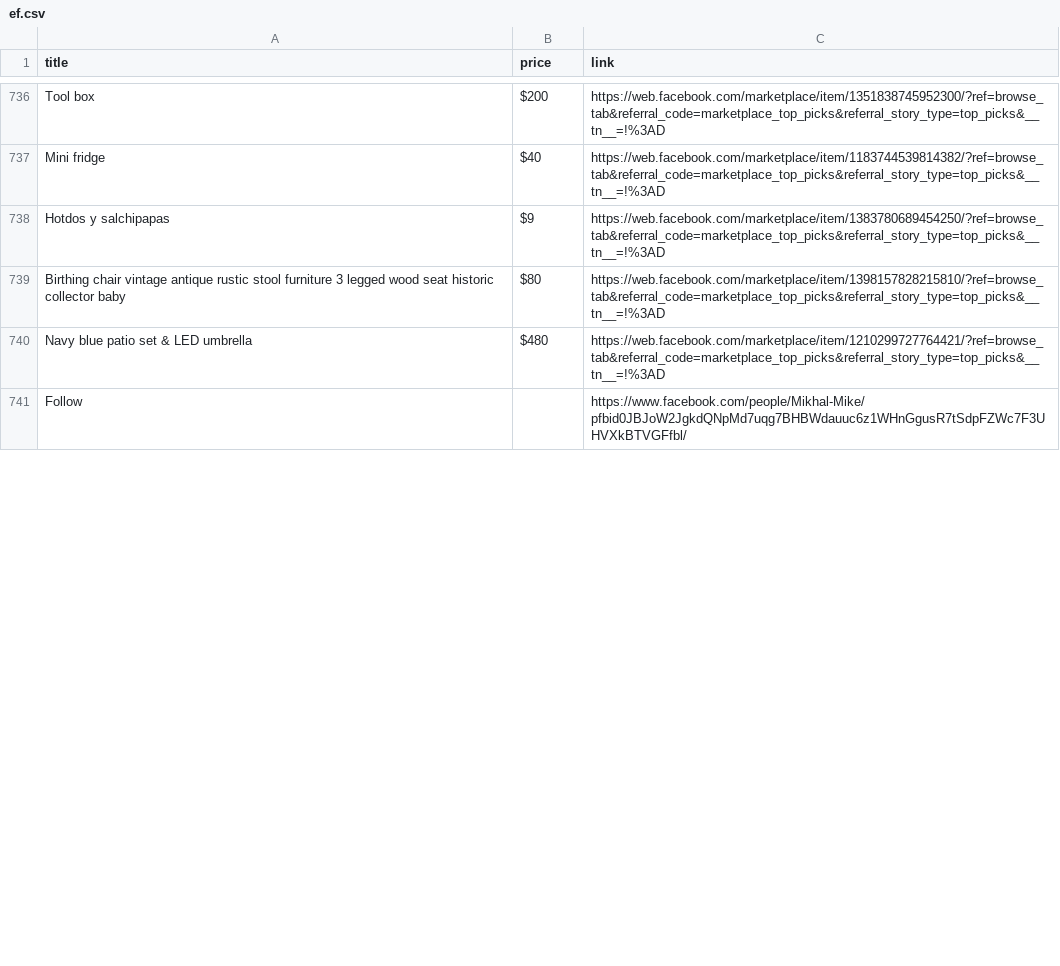
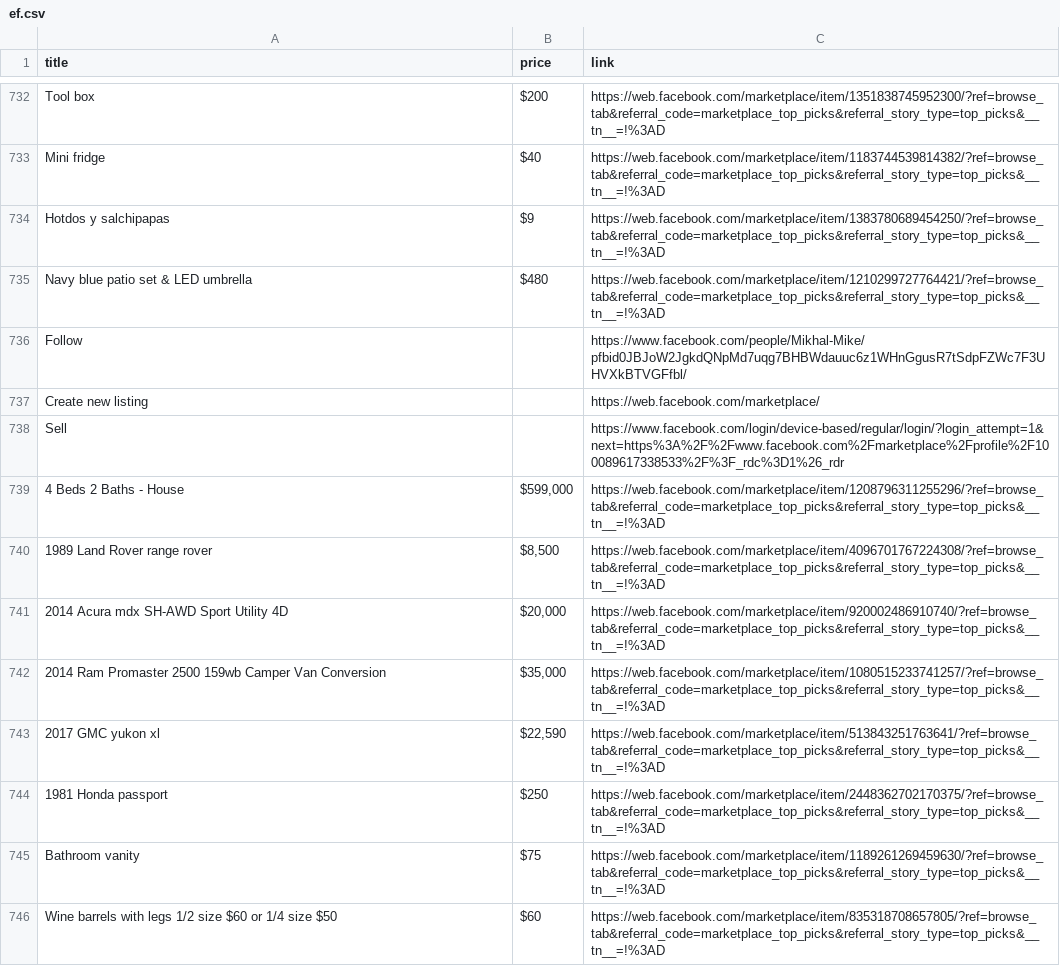
Before and after one commit to rexxgit/web-scraping, a CSV file: eco/melat/ef.csv, drawn as a sheet; only a part is shown, gaps mark what is left out; the diff covers the shown part only.

```diff
--- a/eco/melat/ef.csv
+++ b/eco/melat/ef.csv
@@ -738,4 +734,13 @@ Mini fridge,$40,https://web.facebook.com/marketplace/item/1183744539814382/?ref=
 Hotdos y salchipapas,$9,https://web.facebook.com/marketplace/item/1383780689454250/?ref=browse_tab&referral_code=marketplace_top_picks&referral_story_type=top_picks&__tn__=!%3AD
-Birthing chair vintage antique rustic stool furniture 3 legged wood seat historic collector baby,$80,https://web.facebook.com/marketplace/item/1398157828215810/?ref=browse_tab&referral_code=marketplace_top_picks&referral_story_type=top_picks&__tn__=!%3AD
 Navy blue patio set & LED umbrella,$480,https://web.facebook.com/marketplace/item/1210299727764421/?ref=browse_tab&referral_code=marketplace_top_picks&referral_story_type=top_picks&__tn__=!%3AD
 Follow,,https://www.facebook.com/people/Mikhal-Mike/pfbid0JBJoW2JgkdQNpMd7uqg7BHBWdauuc6z1WHnGgusR7tSdpFZWc7F3UHVXkBTVGFfbl/
+Create new listing,,https://web.facebook.com/marketplace/
+Sell,,https://www.facebook.com/login/device-based/regular/login/?login_attempt=1&next=https%3A%2F%2Fwww.facebook.com%2Fmarketplace%2Fprofile%2F100089617338533%2F%3F_rdc%3D1%26_rdr
+4 Beds 2 Baths - House,"$599,000",https://web.facebook.com/marketplace/item/1208796311255296/?ref=browse_tab&referral_code=marketplace_top_picks&referral_story_type=top_picks&__tn__=!%3AD
+1989 Land Rover range rover,"$8,500",https://web.facebook.com/marketplace/item/4096701767224308/?ref=browse_tab&referral_code=marketplace_top_picks&referral_story_type=top_picks&__tn__=!%3AD
+2014 Acura mdx SH-AWD Sport Utility 4D,"$20,000",https://web.facebook.com/marketplace/item/920002486910740/?ref=browse_tab&referral_code=marketplace_top_picks&referral_story_type=top_picks&__tn__=!%3AD
+2014 Ram Promaster 2500 159wb Camper Van Conversion,"$35,000",https://web.facebook.com/marketplace/item/1080515233741257/?ref=browse_tab&referral_code=marketplace_top_picks&referral_story_type=top_picks&__tn__=!%3AD
+2017 GMC yukon xl,"$22,590",https://web.facebook.com/marketplace/item/513843251763641/?ref=browse_tab&referral_code=marketplace_top_picks&referral_story_type=top_picks&__tn__=!%3AD
+1981 Honda passport,$250,https://web.facebook.com/marketplace/item/2448362702170375/?ref=browse_tab&referral_code=marketplace_top_picks&referral_story_type=top_picks&__tn__=!%3AD
+Bathroom vanity,$75,https://web.facebook.com/marketplace/item/1189261269459630/?ref=browse_tab&referral_code=marketplace_top_picks&referral_story_type=top_picks&__tn__=!%3AD
+Wine barrels with legs 1/2 size $60 or 1/4 size $50,$60,https://web.facebook.com/marketplace/item/835318708657805/?ref=browse_tab&referral_code=marketplace_top_picks&referral_story_type=top_picks&__tn__=!%3AD
```
Also changed, not shown: 10 added rows, 1 moved row and 1 edited cell elsewhere in this file, 3 other files.
